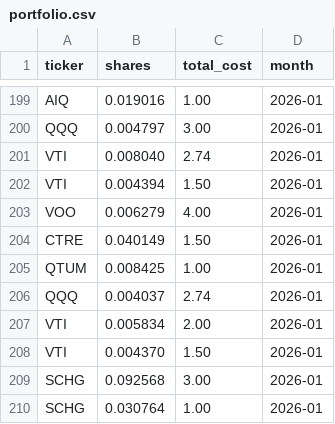
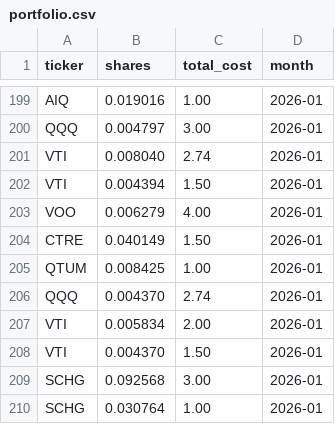
Before and after one commit to lbj2424/stocks, a CSV file: portfolio.csv, drawn as a sheet; only a part is shown, gaps mark what is left out.

Commit message:
Update portfolio.csv

```diff
--- a/portfolio.csv
+++ b/portfolio.csv
@@ -205,3 +205,3 @@ CTRE,0.040149,1.50,2026-01
 QTUM,0.008425,1.00,2026-01
-QQQ,0.004037,2.74,2026-01
+QQQ,0.004370,2.74,2026-01
 VTI,0.005834,2.00,2026-01
```
